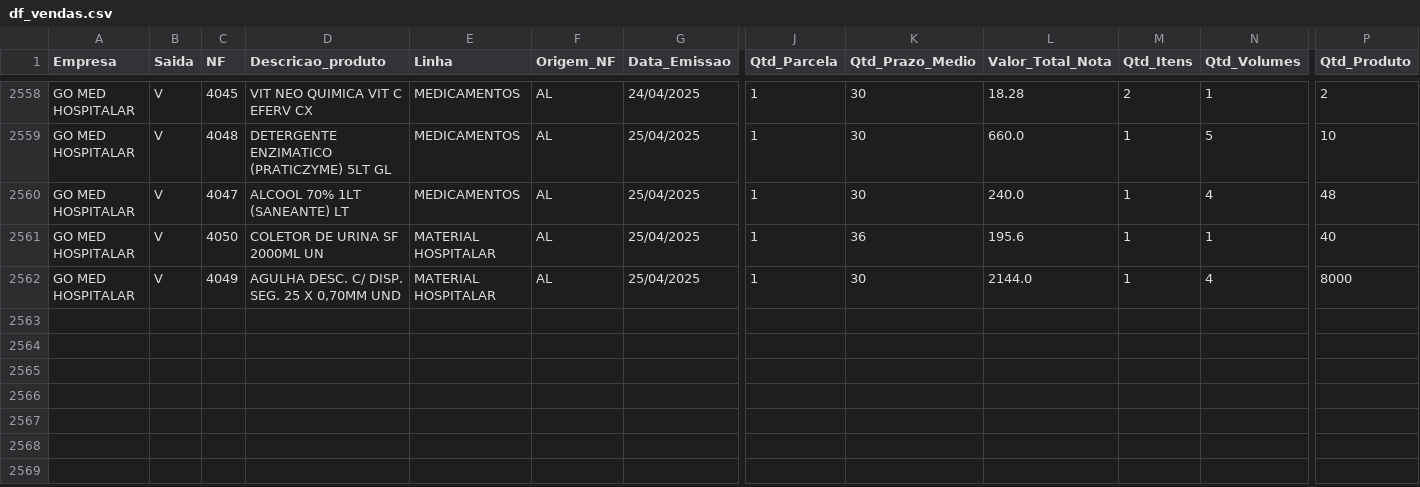
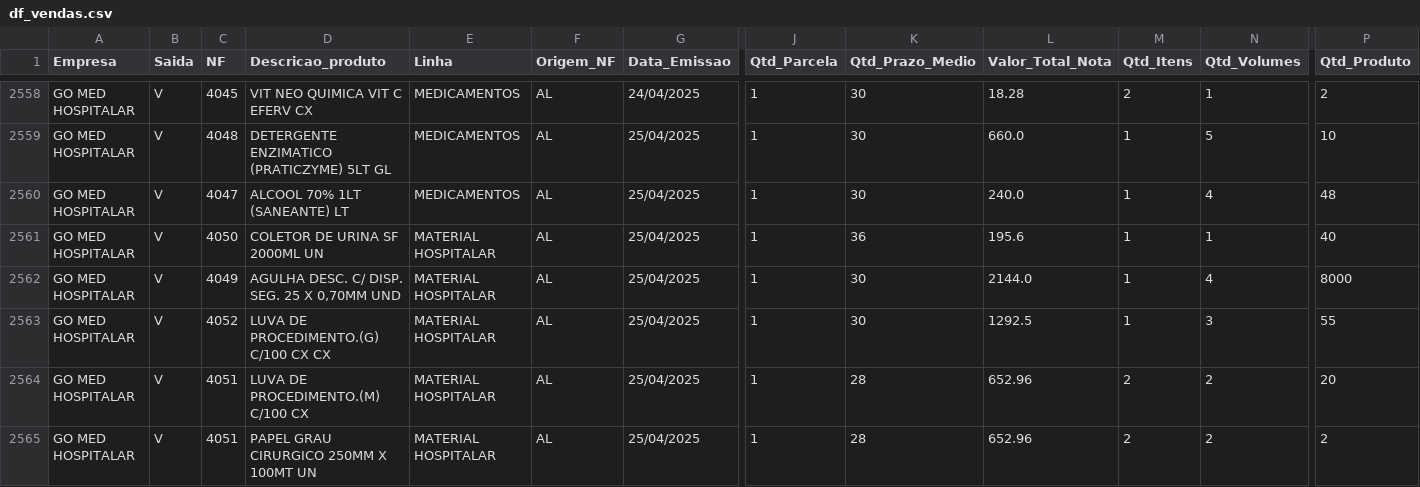
Before and after one commit to GitService4Com/go-saude-tv, a CSV file: df_vendas.csv, drawn as a sheet; only a part is shown, gaps mark what is left out; rows hold the shown columns only; the diff names each change by its address in the sheet, - before the commit and + after, or states it on an @@ line.

Commit message:
Add files via upload

```diff
--- a/df_vendas.csv
+++ b/df_vendas.csv
+row 2563: GO MED HOSPITALAR | V | 4052 | LUVA DE PROCEDIMENTO.(G) C/100 CX CX | MATERIAL HOSPITALAR | AL | 25/04/2025 | 1 | 30 | 1292.5 | 1 | 3 | 55
+row 2564: GO MED HOSPITALAR | V | 4051 | LUVA DE PROCEDIMENTO.(M) C/100 CX | MATERIAL HOSPITALAR | AL | 25/04/2025 | 1 | 28 | 652.96 | 2 | 2 | 20
+row 2565: GO MED HOSPITALAR | V | 4051 | PAPEL GRAU CIRURGICO 250MM X 100MT UN | MATERIAL HOSPITALAR | AL | 25/04/2025 | 1 | 28 | 652.96 | 2 | 2 | 2
```
